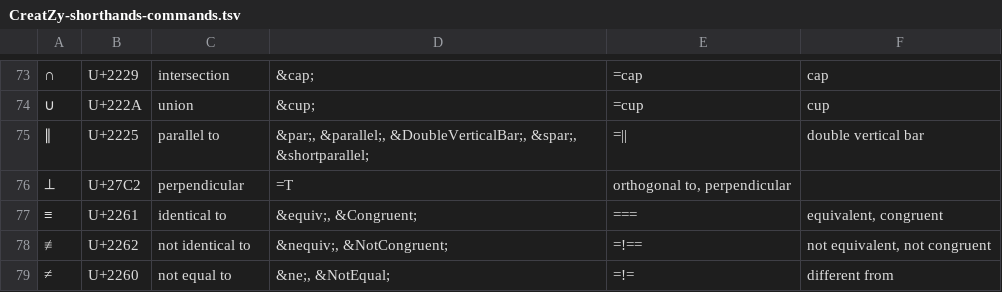
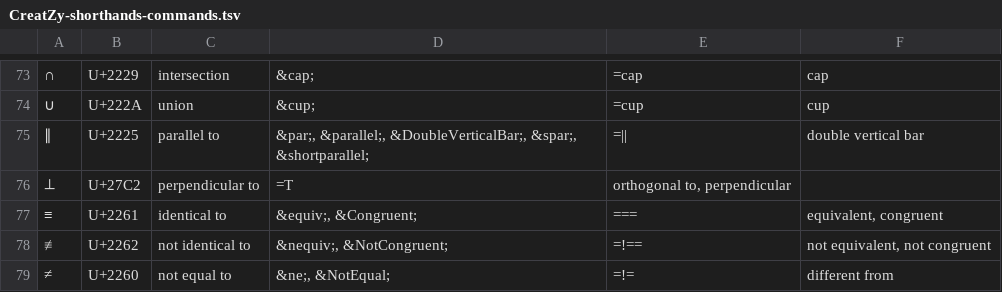
Before and after one commit to bixycler/UniinfoNotes, a TSV file: assets/GUI/shorthands/CreatZy-shorthands-commands.tsv, drawn as a sheet; only a part is shown, gaps mark what is left out; the diff names each change by its address in the sheet, - before the commit and + after, or states it on an @@ line.

```diff
--- a/assets/GUI/shorthands/CreatZy-shorthands-commands.tsv
+++ b/assets/GUI/shorthands/CreatZy-shorthands-commands.tsv
-C76: perpendicular
+C76: perpendicular to
```
Also changed, not shown: assets/GUI/shorthands/CreatZy-shorthands-noEmoji.tsv, assets/GUI/shorthands/CreatZy-shorthands.tsv, 2 other files.
